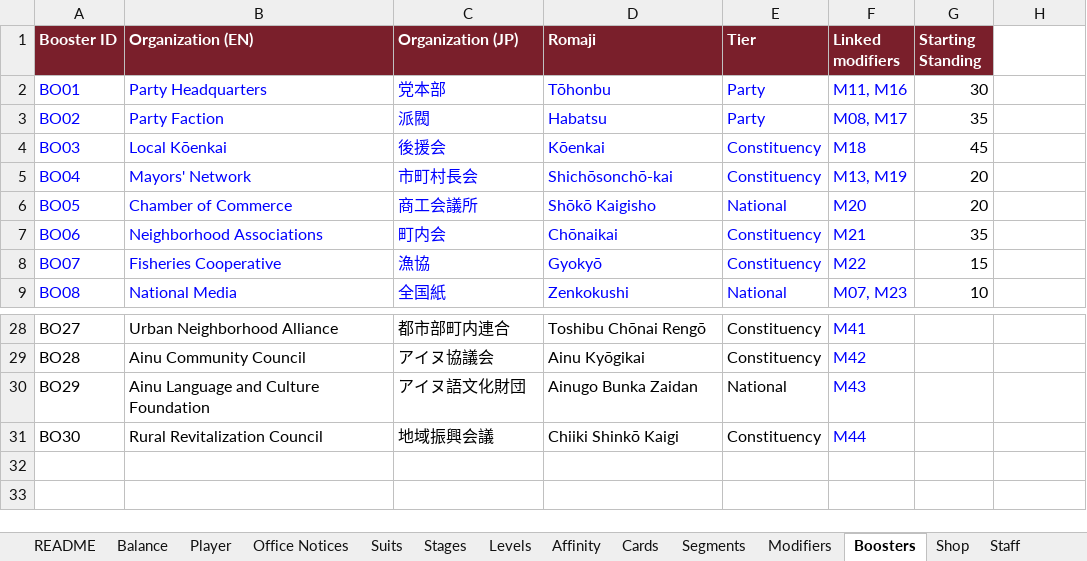
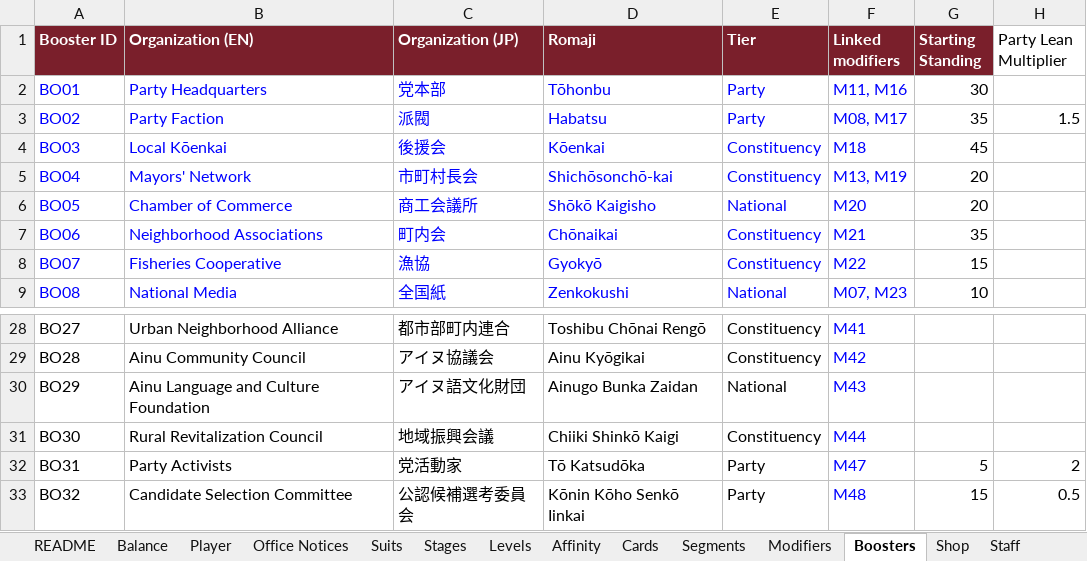
Before and after one commit to Lotusmonogatari/CoP-Deckbuilder, an Excel workbook: design/CoP_Starter_Card_Stage_Data.xlsx, sheet Boosters, drawn as a sheet; only a part is shown, gaps mark what is left out; values as stored, in another font and other column widths than the file's, no borders; the diff names each change by its address in the sheet, - before the commit and + after, or states it on an @@ line.

```diff
--- a/design/CoP_Starter_Card_Stage_Data.xlsx (sheet Boosters)
+++ b/design/CoP_Starter_Card_Stage_Data.xlsx (sheet Boosters)
-H1: (empty)
+H1: Party Lean Multiplier
-H3 (Party Lean Multiplier): (empty)
+H3 (Party Lean Multiplier): 1.5
+row 32: BO31 | Party Activists | 党活動家 | Tō Katsudōka | Party | M47 | 5 | 2
+row 33: BO32 | Candidate Selection Committee | 公認候補選考委員会 | Kōnin Kōho Senkō Iinkai | Party | M48 | 15 | 0.5
```
Also changed, not shown: sheet Text, sheet Modifiers, sheet Party Standing, sheet How To Play, sheet Balance, other sheet tabs, 26 other files.
